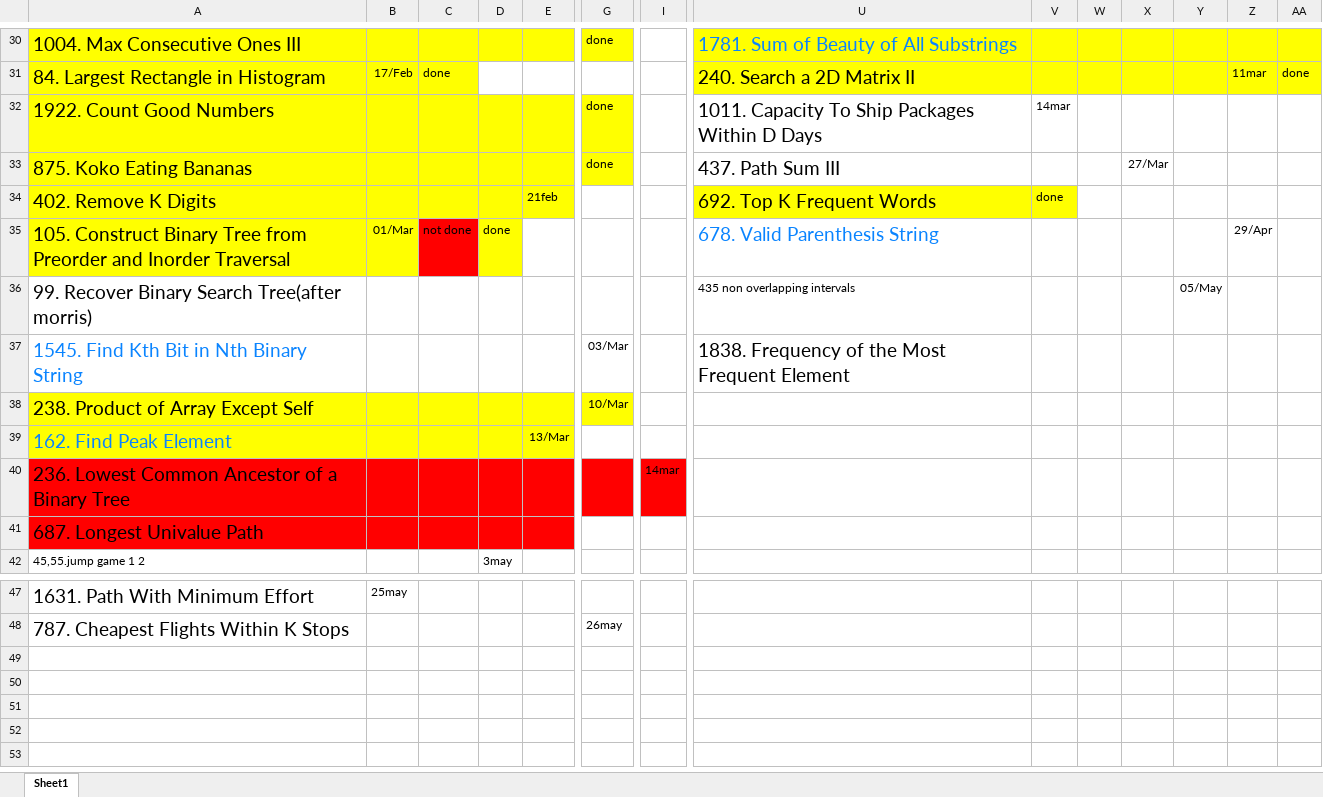
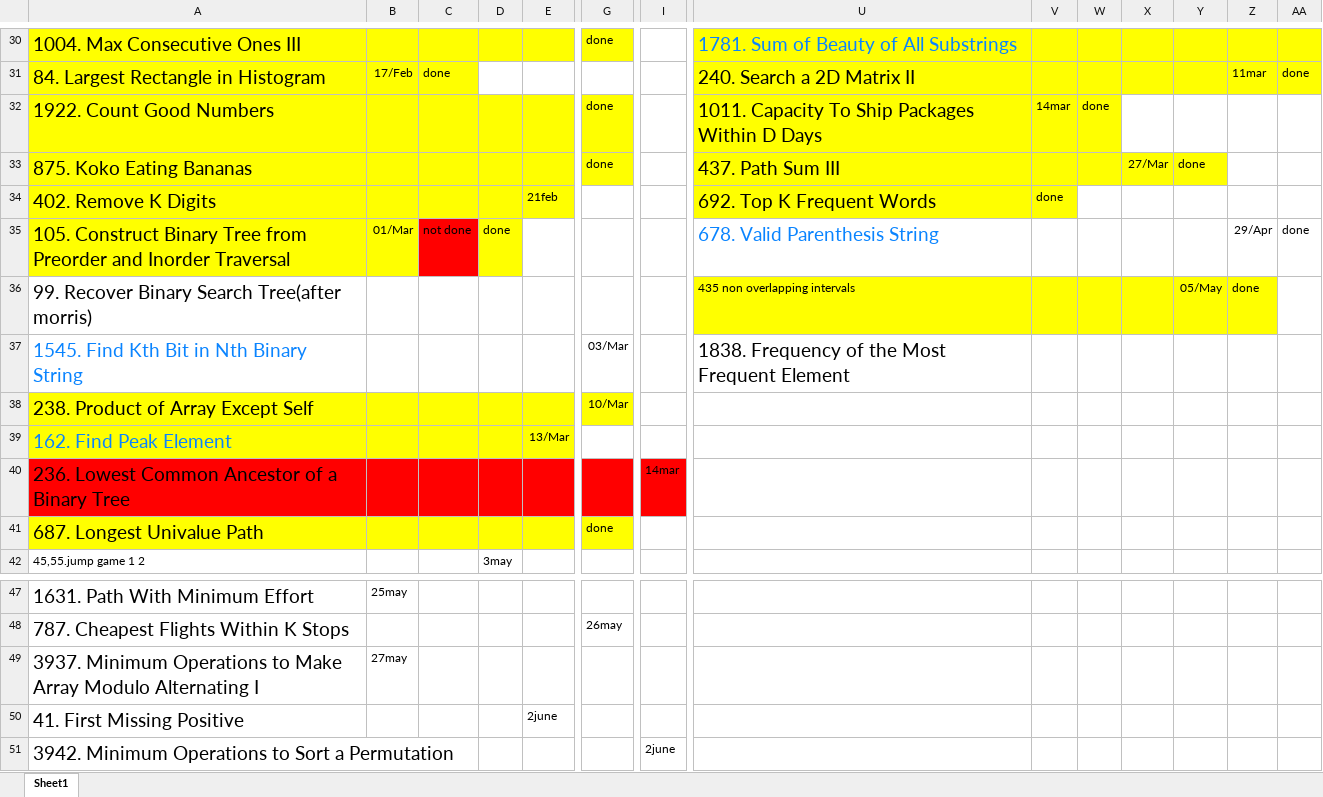
Before and after one commit to safaltasaxena/Ds, an Excel workbook: DSA_REV.xlsx, sheet Sheet1, drawn as a sheet; only a part is shown, gaps mark what is left out; values as stored, in another font and other column widths than the file's, no borders; rows hold the shown columns only; the diff names each change by its address in the sheet, - before the commit and + after, or states it on an @@ line.

```diff
--- a/DSA_REV.xlsx (sheet Sheet1)
+++ b/DSA_REV.xlsx (sheet Sheet1)
-U32:W32 fill: none
+U32:W32 fill: #FFFF00
-W32: (empty)
+W32: done
-U33:Y33 fill: none
+U33:Y33 fill: #FFFF00
-Y33: (empty)
+Y33: done
-AA35: (empty)
+AA35: done
-U36:Z36 fill: none
+U36:Z36 fill: #FFFF00
-Z36: (empty)
+Z36: done
-A41:E41 fill: #FF0000
+A41:E41 fill: #FFFF00
-G41: (empty)
+G41: done
-G41 fill: none
+G41 fill: #FFFF00
+row 49: 3937. Minimum Operations to Make Array Modulo Alternating I | 27may
+row 50: 41. First Missing Positive |  |  |  | 2june
+row 51: 3942. Minimum Operations to Sort a Permutation |  |  |  |  |  | 2june
```
Also changed, not shown: 1 other file.
